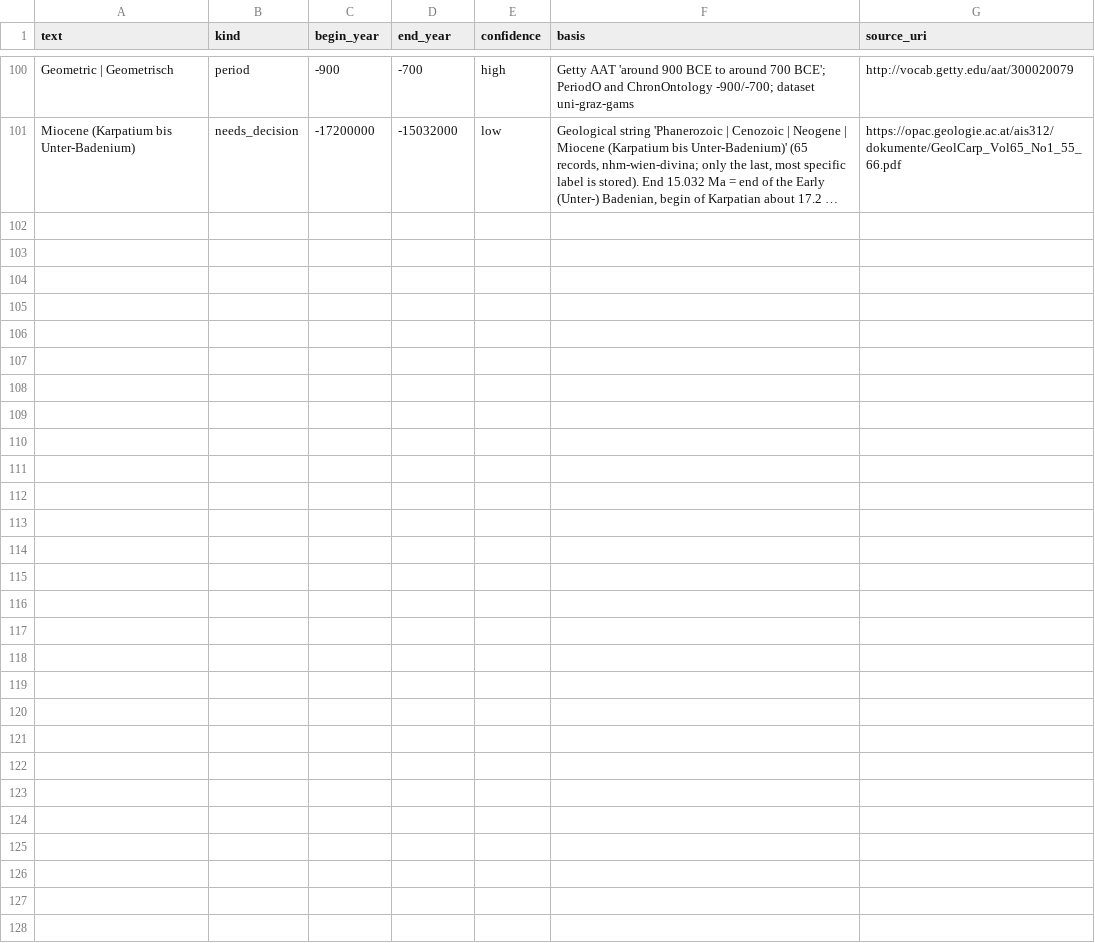
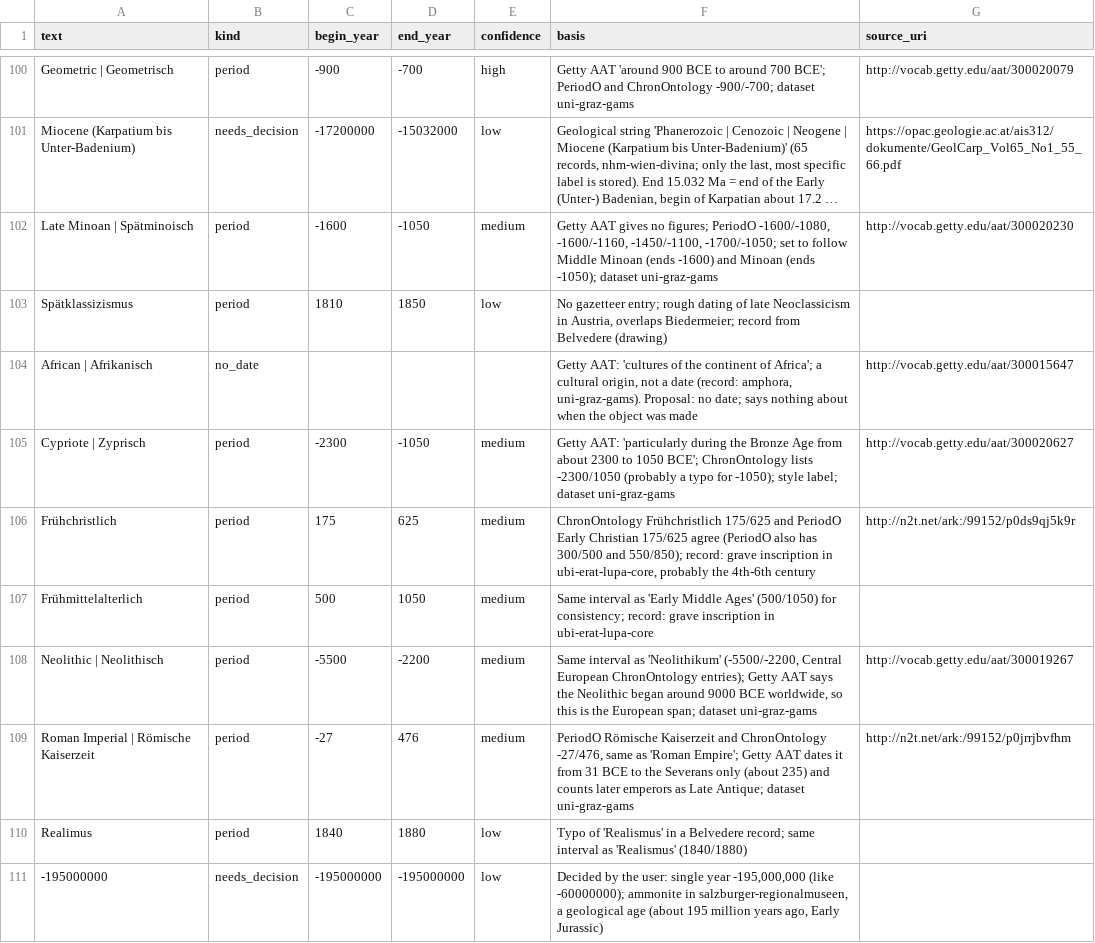
Before and after one commit to CMSonb/PoolTool, a CSV file: ilias/data/periods_proposal.csv, drawn as a sheet; only a part is shown, gaps mark what is left out; long unchanged cells end in …; the diff names each change by its address in the sheet, - before the commit and + after, or states it on an @@ line.

```diff
--- a/ilias/data/periods_proposal.csv
+++ b/ilias/data/periods_proposal.csv
+row 102: Late Minoan | Spätminoisch | period | -1600 | -1050 | medium | Getty AAT gives no figures; PeriodO -1600/-1080, -1600/-1160, -1450/-1100, -1700/-1050; set to follow Middle Minoan (ends -1600) and Minoan (ends -1050); dataset uni-graz-gams | http://vocab.getty.edu/aat/300020230
+row 103: Spätklassizismus | period | 1810 | 1850 | low | No gazetteer entry; rough dating of late Neoclassicism in Austria, overlaps Biedermeier; record from Belvedere (drawing)
+row 104: African | Afrikanisch | no_date |  |  |  | Getty AAT: 'cultures of the continent of Africa'; a cultural origin, not a date (record: amphora, uni-graz-gams). Proposal: no date; says nothing about when the object was made | http://vocab.getty.edu/aat/300015647
+row 105: Cypriote | Zyprisch | period | -2300 | -1050 | medium | Getty AAT: 'particularly during the Bronze Age from about 2300 to 1050 BCE'; ChronOntology lists -2300/1050 (probably a typo for -1050); style label; dataset uni-graz-gams | http://vocab.getty.edu/aat/300020627
+row 106: Frühchristlich | period | 175 | 625 | medium | ChronOntology Frühchristlich 175/625 and PeriodO Early Christian 175/625 agree (PeriodO also has 300/500 and 550/850); record: grave inscription in ubi-erat-lupa-core, probably the 4th-6th century | http://n2t.net/ark:/99152/p0ds9qj5k9r
+row 107: Frühmittelalterlich | period | 500 | 1050 | medium | Same interval as 'Early Middle Ages' (500/1050) for consistency; record: grave inscription in ubi-erat-lupa-core
+row 108: Neolithic | Neolithisch | period | -5500 | -2200 | medium | Same interval as 'Neolithikum' (-5500/-2200, Central European ChronOntology entries); Getty AAT says the Neolithic began around 9000 BCE worldwide, so this is the European span; dataset uni-graz-gams | http://vocab.getty.edu/aat/300019267
+row 109: Roman Imperial | Römische Kaiserzeit | period | -27 | 476 | medium | PeriodO Römische Kaiserzeit and ChronOntology -27/476, same as 'Roman Empire'; Getty AAT dates it from 31 BCE to the Severans only (about 235) and counts later emperors as Late Antique; dataset uni-graz-gams | http://n2t.net/ark:/99152/p0jrrjbvfhm
+row 110: Realimus | period | 1840 | 1880 | low | Typo of 'Realismus' in a Belvedere record; same interval as 'Realismus' (1840/1880)
+row 111: -195000000 | needs_decision | -195000000 | -195000000 | low | Decided by the user: single year -195,000,000 (like -60000000); ammonite in salzburger-regionalmuseen, a geological age (about 195 million years ago, Early Jurassic)
```
Also changed, not shown: ilias/data/periods.csv, ilias/data/time_mapping.csv, 9 other files.
